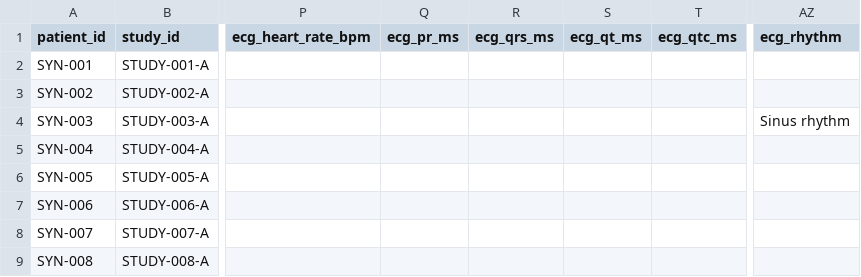
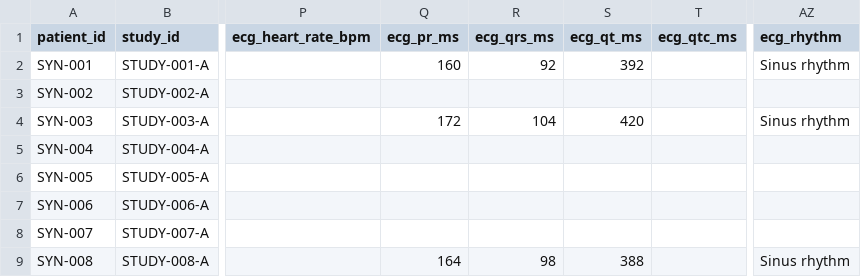
Before and after one commit to Bakdaulet-omeraiuly/cor-heart-studio, a CSV file: public/samples/synthetic-patients.csv, drawn as a sheet; only a part is shown, gaps mark what is left out; the diff names each change by its address in the sheet, - before the commit and + after, or states it on an @@ line.

```diff
--- a/public/samples/synthetic-patients.csv
+++ b/public/samples/synthetic-patients.csv
-Q2 (ecg_pr_ms): (empty)
+Q2 (ecg_pr_ms): 160
-R2 (ecg_qrs_ms): (empty)
+R2 (ecg_qrs_ms): 92
-S2 (ecg_qt_ms): (empty)
+S2 (ecg_qt_ms): 392
-AZ2 (ecg_rhythm): (empty)
+AZ2 (ecg_rhythm): Sinus rhythm
-Q4 (ecg_pr_ms): (empty)
+Q4 (ecg_pr_ms): 172
-R4 (ecg_qrs_ms): (empty)
+R4 (ecg_qrs_ms): 104
-S4 (ecg_qt_ms): (empty)
+S4 (ecg_qt_ms): 420
-Q9 (ecg_pr_ms): (empty)
+Q9 (ecg_pr_ms): 164
-R9 (ecg_qrs_ms): (empty)
+R9 (ecg_qrs_ms): 98
-S9 (ecg_qt_ms): (empty)
+S9 (ecg_qt_ms): 388
-AZ9 (ecg_rhythm): (empty)
+AZ9 (ecg_rhythm): Sinus rhythm
```
Also changed, not shown: 24 other files.
